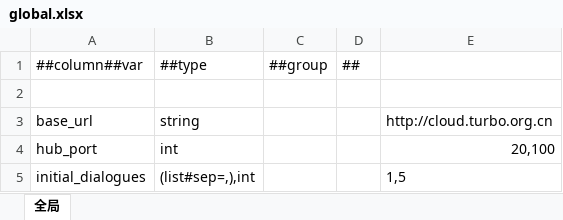
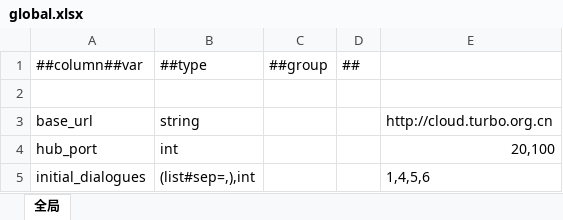
Before and after one commit to tly1378/elysium, an Excel workbook: table/Datas/global.xlsx, sheet 全局, drawn as a sheet; values as stored, in another font and other column widths than the file's, no borders; the diff names each change by its address in the sheet, - before the commit and + after, or states it on an @@ line.

```diff
--- a/table/Datas/global.xlsx (sheet 全局)
+++ b/table/Datas/global.xlsx (sheet 全局)
-E5: 1,5
+E5: 1,4,5,6
```
Also changed, not shown: table/Datas/dialogue.xlsx, 5 other files.
